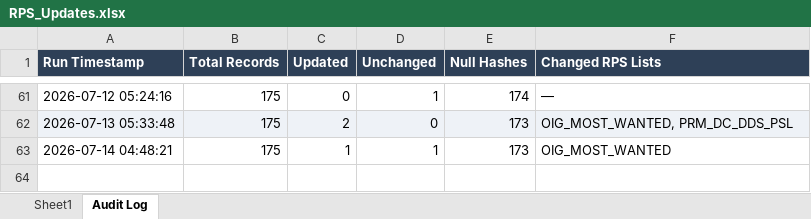
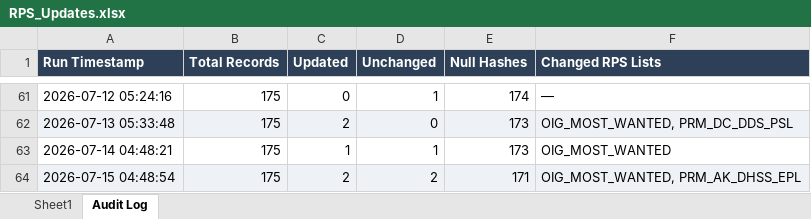
Before and after one commit to rahulraveendrannair-bot/Update-Checking-Automation, an Excel workbook: RPS_Updates.xlsx, sheet Audit Log, drawn as a sheet; only a part is shown, gaps mark what is left out; values as stored, in another font and other column widths than the file's, no borders; the diff names each change by its address in the sheet, - before the commit and + after, or states it on an @@ line.

```diff
--- a/RPS_Updates.xlsx (sheet Audit Log)
+++ b/RPS_Updates.xlsx (sheet Audit Log)
+row 64: 2026-07-15 04:48:54 | 175 | 2 | 2 | 171 | OIG_MOST_WANTED, PRM_AK_DHSS_EPL
```
Also changed, not shown: sheet Sheet1, 2 other files.
